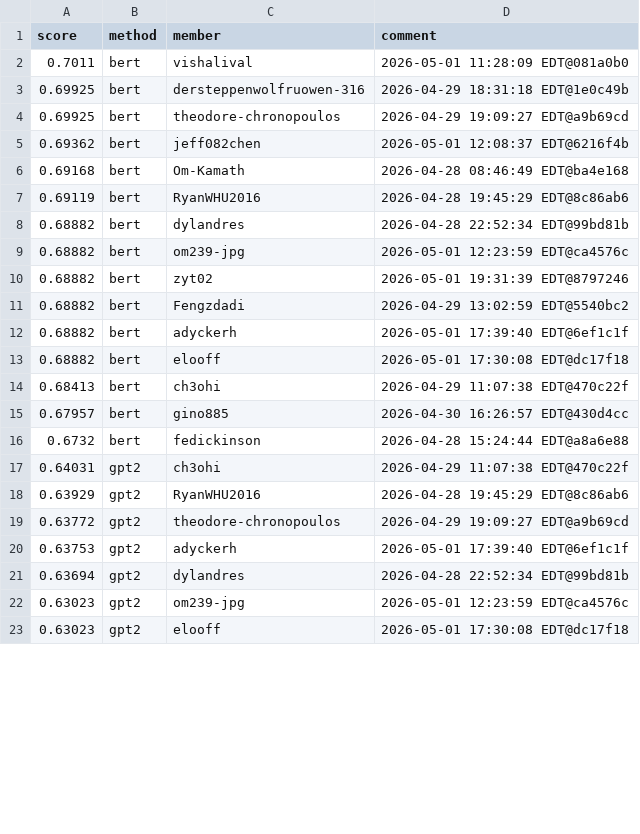
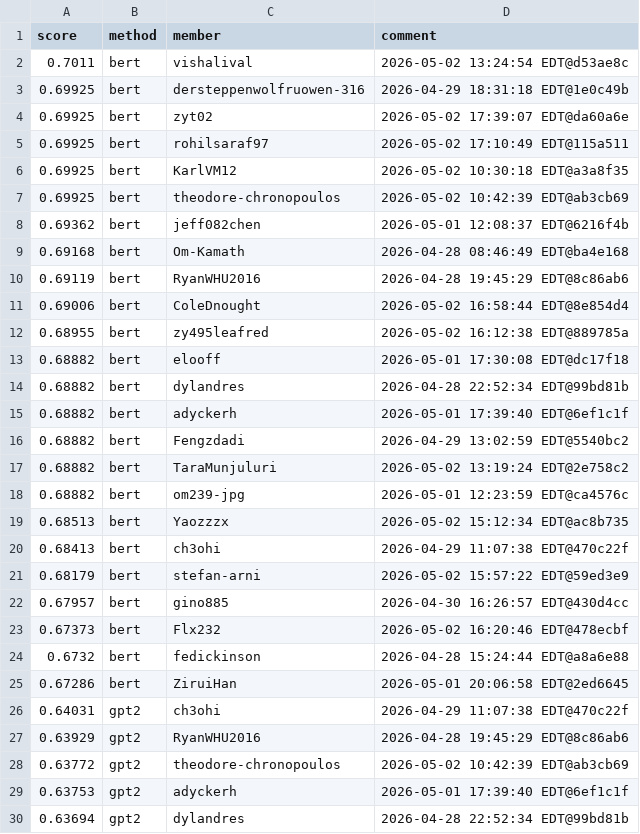
Before and after one commit to Cornell-Tech-CS5744-Spring-2026/leaderboards, a CSV file: a5/contextual.csv, drawn as a sheet; only a part is shown; the shorter side is filled out with more unchanged rows; the diff covers the shown part only.

Commit message:
Leaderboard Update

```diff
--- a/a5/contextual.csv
+++ b/a5/contextual.csv
@@ -1,5 +1,8 @@
 score,method,member,comment
-0.7011,bert,vishalival,2026-05-01 11:28:09 EDT@081a0b0
+0.7011,bert,vishalival,2026-05-02 13:24:54 EDT@d53ae8c
 0.69925,bert,dersteppenwolfruowen-316,2026-04-29 18:31:18 EDT@1e0c49b
-0.69925,bert,theodore-chronopoulos,2026-04-29 19:09:27 EDT@a9b69cd
+0.69925,bert,zyt02,2026-05-02 17:39:07 EDT@da60a6e
+0.69925,bert,rohilsaraf97,2026-05-02 17:10:49 EDT@115a511
+0.69925,bert,KarlVM12,2026-05-02 10:30:18 EDT@a3a8f35
+0.69925,bert,theodore-chronopoulos,2026-05-02 10:42:39 EDT@ab3cb69
 0.69362,bert,jeff082chen,2026-05-01 12:08:37 EDT@6216f4b
@@ -7,14 +10,20 @@ score,method,member,comment
 0.69119,bert,RyanWHU2016,2026-04-28 19:45:29 EDT@8c86ab6
+0.69006,bert,ColeDnought,2026-05-02 16:58:44 EDT@8e854d4
+0.68955,bert,zy495leafred,2026-05-02 16:12:38 EDT@889785a
+0.68882,bert,elooff,2026-05-01 17:30:08 EDT@dc17f18
 0.68882,bert,dylandres,2026-04-28 22:52:34 EDT@99bd81b
+0.68882,bert,adyckerh,2026-05-01 17:39:40 EDT@6ef1c1f
+0.68882,bert,Fengzdadi,2026-04-29 13:02:59 EDT@5540bc2
+0.68882,bert,TaraMunjuluri,2026-05-02 13:19:24 EDT@2e758c2
 0.68882,bert,om239-jpg,2026-05-01 12:23:59 EDT@ca4576c
-0.68882,bert,zyt02,2026-05-01 19:31:39 EDT@8797246
-0.68882,bert,Fengzdadi,2026-04-29 13:02:59 EDT@5540bc2
-0.68882,bert,adyckerh,2026-05-01 17:39:40 EDT@6ef1c1f
-0.68882,bert,elooff,2026-05-01 17:30:08 EDT@dc17f18
+0.68513,bert,Yaozzzx,2026-05-02 15:12:34 EDT@ac8b735
 0.68413,bert,ch3ohi,2026-04-29 11:07:38 EDT@470c22f
+0.68179,bert,stefan-arni,2026-05-02 15:57:22 EDT@59ed3e9
 0.67957,bert,gino885,2026-04-30 16:26:57 EDT@430d4cc
+0.67373,bert,Flx232,2026-05-02 16:20:46 EDT@478ecbf
 0.6732,bert,fedickinson,2026-04-28 15:24:44 EDT@a8a6e88
+0.67286,bert,ZiruiHan,2026-05-01 20:06:58 EDT@2ed6645
 0.64031,gpt2,ch3ohi,2026-04-29 11:07:38 EDT@470c22f
 0.63929,gpt2,RyanWHU2016,2026-04-28 19:45:29 EDT@8c86ab6
-0.63772,gpt2,theodore-chronopoulos,2026-04-29 19:09:27 EDT@a9b69cd
+0.63772,gpt2,theodore-chronopoulos,2026-05-02 10:42:39 EDT@ab3cb69
 0.63753,gpt2,adyckerh,2026-05-01 17:39:40 EDT@6ef1c1f
```
Also changed, not shown: 12 added rows, 11 removed rows, 9 moved rows and 16 edited cells elsewhere in this file.
